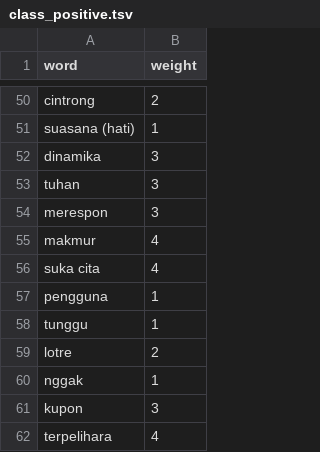
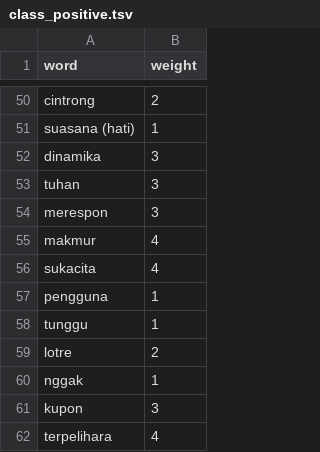
Before and after one commit to mkom23/mkom23-repo-sentiment, a TSV file: class_positive.tsv, drawn as a sheet; only a part is shown, gaps mark what is left out.

Commit message:
Update class_positive.tsv

```diff
--- a/class_positive.tsv
+++ b/class_positive.tsv
@@ -55,3 +55,3 @@ merespon	3
 makmur	4
-suka cita	4
+sukacita	4
 pengguna	1
```
